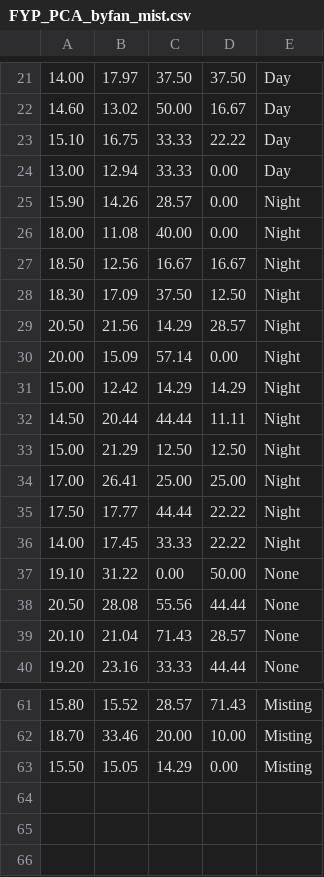
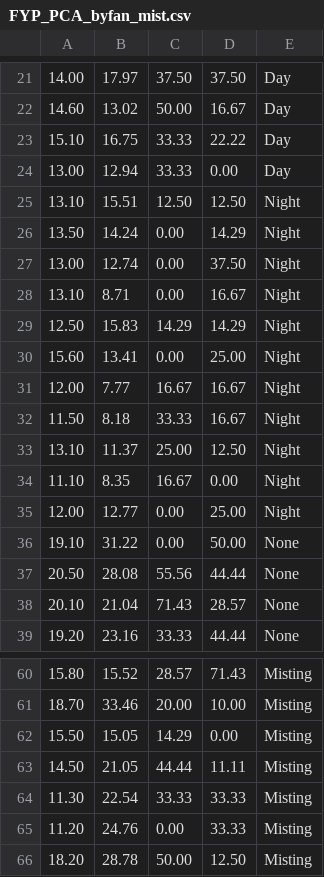
Before and after one commit to danielsng97/FYP_PCA, a CSV file: FYP_PCA_byfan_mist.csv, drawn as a sheet; only a part is shown, gaps mark what is left out.

Commit message:
Add files via upload

```diff
--- a/FYP_PCA_byfan_mist.csv
+++ b/FYP_PCA_byfan_mist.csv
@@ -24,14 +24,13 @@
 13.00,12.94,33.33,0.00,Day
-15.90,14.26,28.57,0.00,Night
-18.00,11.08,40.00,0.00,Night
-18.50,12.56,16.67,16.67,Night
-18.30,17.09,37.50,12.50,Night
-20.50,21.56,14.29,28.57,Night
-20.00,15.09,57.14,0.00,Night
-15.00,12.42,14.29,14.29,Night
-14.50,20.44,44.44,11.11,Night
-15.00,21.29,12.50,12.50,Night
-17.00,26.41,25.00,25.00,Night
-17.50,17.77,44.44,22.22,Night
-14.00,17.45,33.33,22.22,Night
+13.10,15.51,12.50,12.50,Night
+13.50,14.24,0.00,14.29,Night
+13.00,12.74,0.00,37.50,Night
+13.10,8.71,0.00,16.67,Night
+12.50,15.83,14.29,14.29,Night
+15.60,13.41,0.00,25.00,Night
+12.00,7.77,16.67,16.67,Night
+11.50,8.18,33.33,16.67,Night
+13.10,11.37,25.00,12.50,Night
+11.10,8.35,16.67,0.00,Night
+12.00,12.77,0.00,25.00,Night
 19.10,31.22,0.00,50.00,None
@@ -63 +62,5 @@
 15.50,15.05,14.29,0.00,Misting
+14.50,21.05,44.44,11.11,Misting
+11.30,22.54,33.33,33.33,Misting
+11.20,24.76,0.00,33.33,Misting
+18.20,28.78,50.00,12.50,Misting
```
